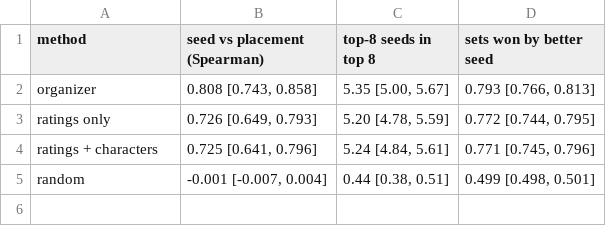
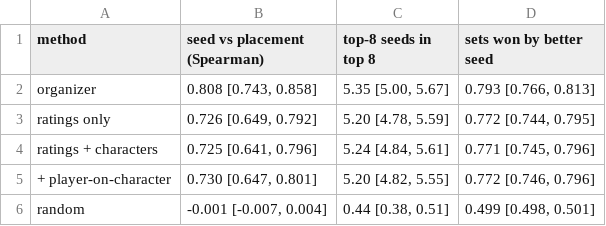
Before and after one commit to harrison-hal3sworth/smash-ultimate-data-analysis, a CSV file: reports/tables/seeding_summary.csv, drawn as a sheet.

```diff
--- a/reports/tables/seeding_summary.csv
+++ b/reports/tables/seeding_summary.csv
@@ -2,4 +2,5 @@ method,seed vs placement (Spearman),top-8 seeds in top 8,sets won by better seed
 organizer,"0.808 [0.743, 0.858]","5.35 [5.00, 5.67]","0.793 [0.766, 0.813]"
-ratings only,"0.726 [0.649, 0.793]","5.20 [4.78, 5.59]","0.772 [0.744, 0.795]"
+ratings only,"0.726 [0.649, 0.792]","5.20 [4.78, 5.59]","0.772 [0.744, 0.795]"
 ratings + characters,"0.725 [0.641, 0.796]","5.24 [4.84, 5.61]","0.771 [0.745, 0.796]"
++ player-on-character,"0.730 [0.647, 0.801]","5.20 [4.82, 5.55]","0.772 [0.746, 0.796]"
 random,"-0.001 [-0.007, 0.004]","0.44 [0.38, 0.51]","0.499 [0.498, 0.501]"
```
Also changed, not shown: data/models/char_strength.csv, data/models/matchup_matrix.csv, 41 other files.
